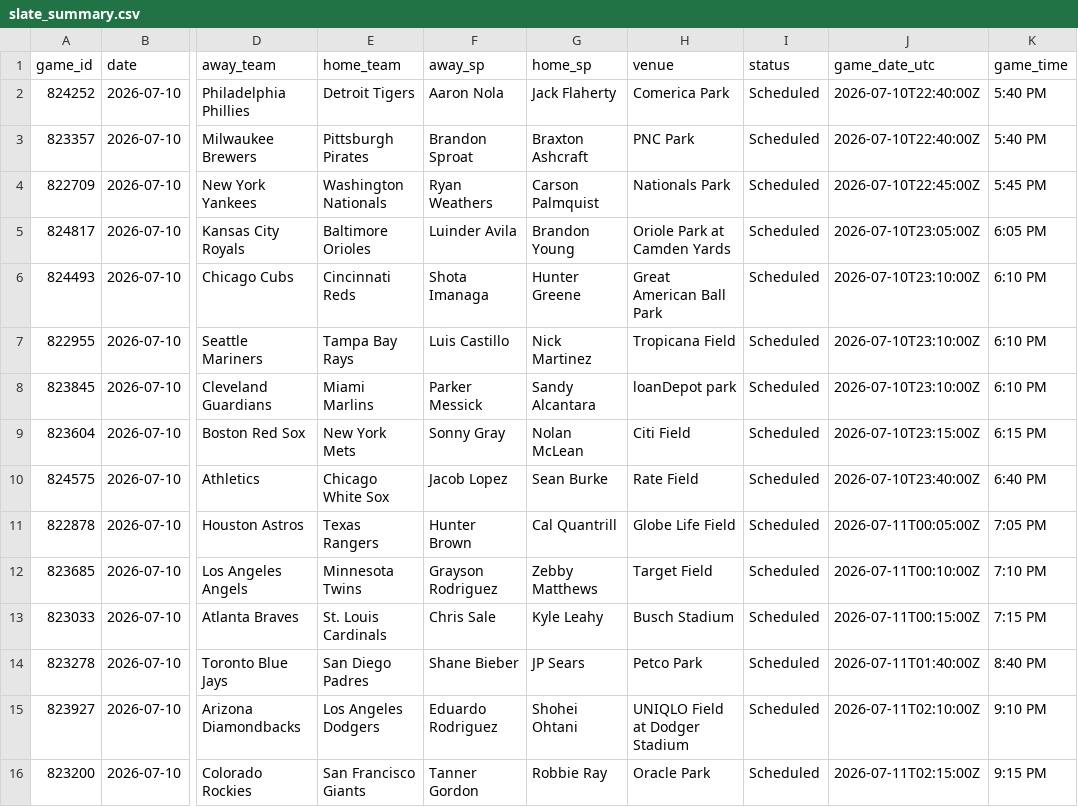
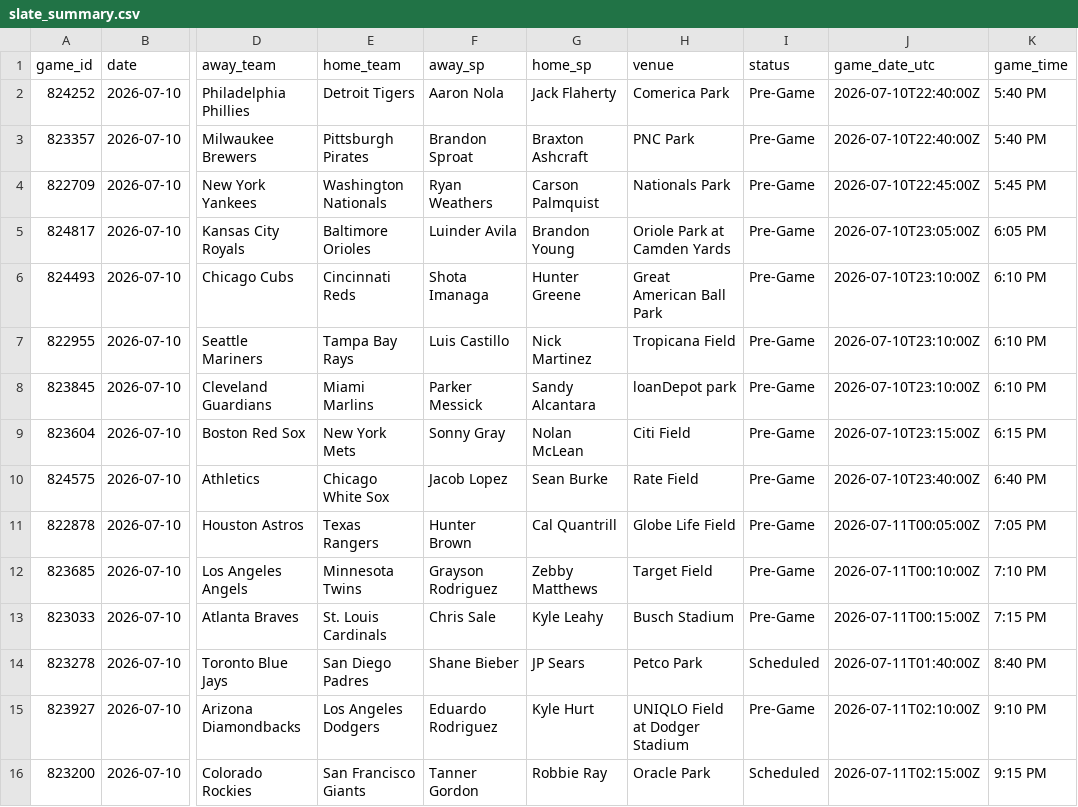
Before and after one commit to dylhauck/alpha-wagerz-model, a CSV file: data/processed/slate_summary.csv, drawn as a sheet; only a part is shown, gaps mark what is left out; the diff names each change by its address in the sheet, - before the commit and + after, or states it on an @@ line.

```diff
--- a/data/processed/slate_summary.csv
+++ b/data/processed/slate_summary.csv
-I2:I13 (status): Scheduled
+I2:I13 (status): Pre-Game
-G15 (home_sp): Shohei Ohtani
+G15 (home_sp): Kyle Hurt
-I15 (status): Scheduled
+I15 (status): Pre-Game
```
Also changed, not shown: data/reference/player_reference.csv, 10 other files.
